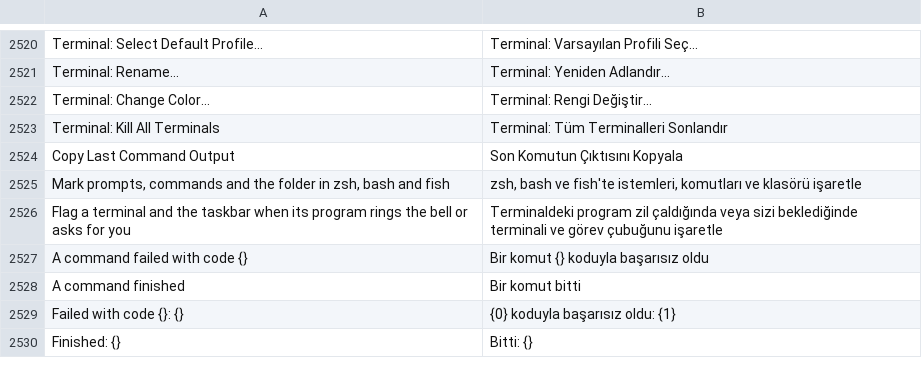
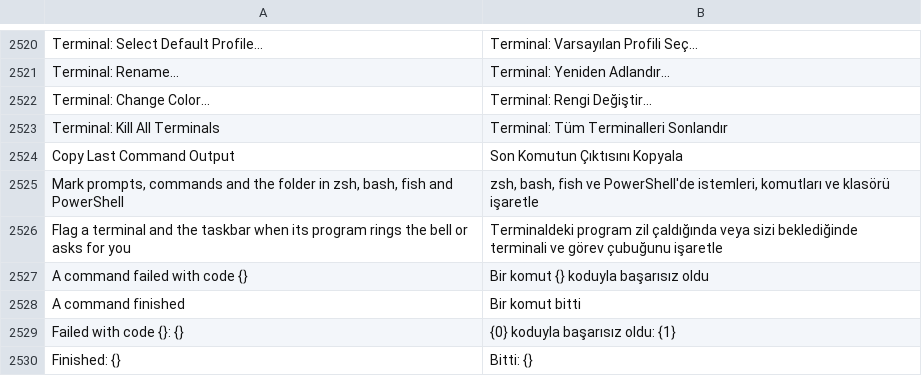
Before and after one commit to doancan/codeyard, a TSV file: crates/app/locales/tr.tsv, drawn as a sheet; only a part is shown, gaps mark what is left out.

Commit message:
Windows: shell integration for PowerShell
PowerShell terminals (Windows PowerShell 5.1 and PowerShell 7) now mark prompts, commands with their exit codes and
the folder, as zsh, bash and fish do. The script wraps `prompt` and PSReadLine's PSConsoleHostReadLine after the
user's profile; it is passed with -EncodedCommand, so an execution policy that refuses scripts does not stop it and
nothing is written to disk. A failed program reports its own exit code, a failed cmdlet 1 (a new error record with
the $LASTEXITCODE a program left behind). OSC 7's file://host/C:/… becomes C:/…, the workbench's form.

It needs a console host that passes OSC sequences on (checked on Windows 11 build 26300); the Windows test writes one
by hand first and skips, saying why, where the console host drops them.

```diff
--- a/crates/app/locales/tr.tsv
+++ b/crates/app/locales/tr.tsv
@@ -2524,3 +2524,3 @@ Terminal: Kill All Terminals	Terminal: Tüm Terminalleri Sonlandır
 Copy Last Command Output	Son Komutun Çıktısını Kopyala
-Mark prompts, commands and the folder in zsh, bash and fish	zsh, bash ve fish'te istemleri, komutları ve klasörü işaretle
+Mark prompts, commands and the folder in zsh, bash, fish and PowerShell	zsh, bash, fish ve PowerShell'de istemleri, komutları ve klasörü işaretle
 Flag a terminal and the taskbar when its program rings the bell or asks for you	Terminaldeki program zil çaldığında veya sizi beklediğinde terminali ve görev çubuğunu işaretle
```
Also changed, not shown: crates/app/locales/template.tsv, 10 other files.
